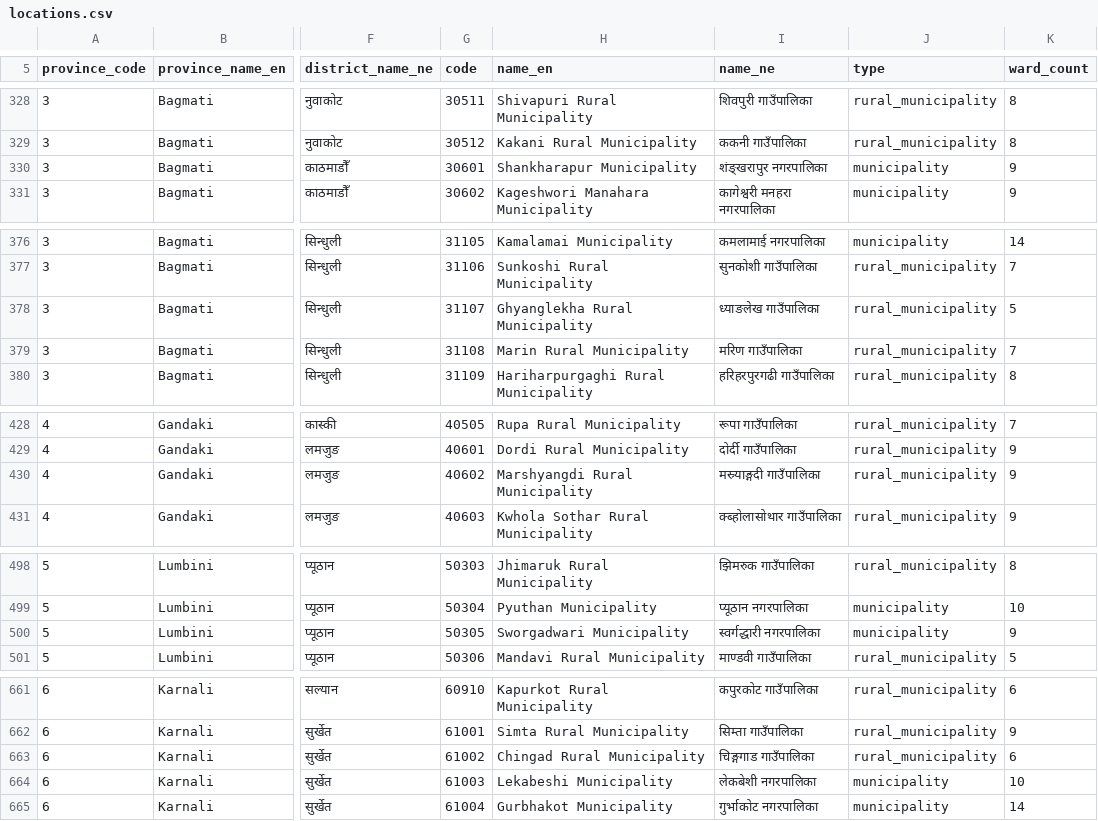
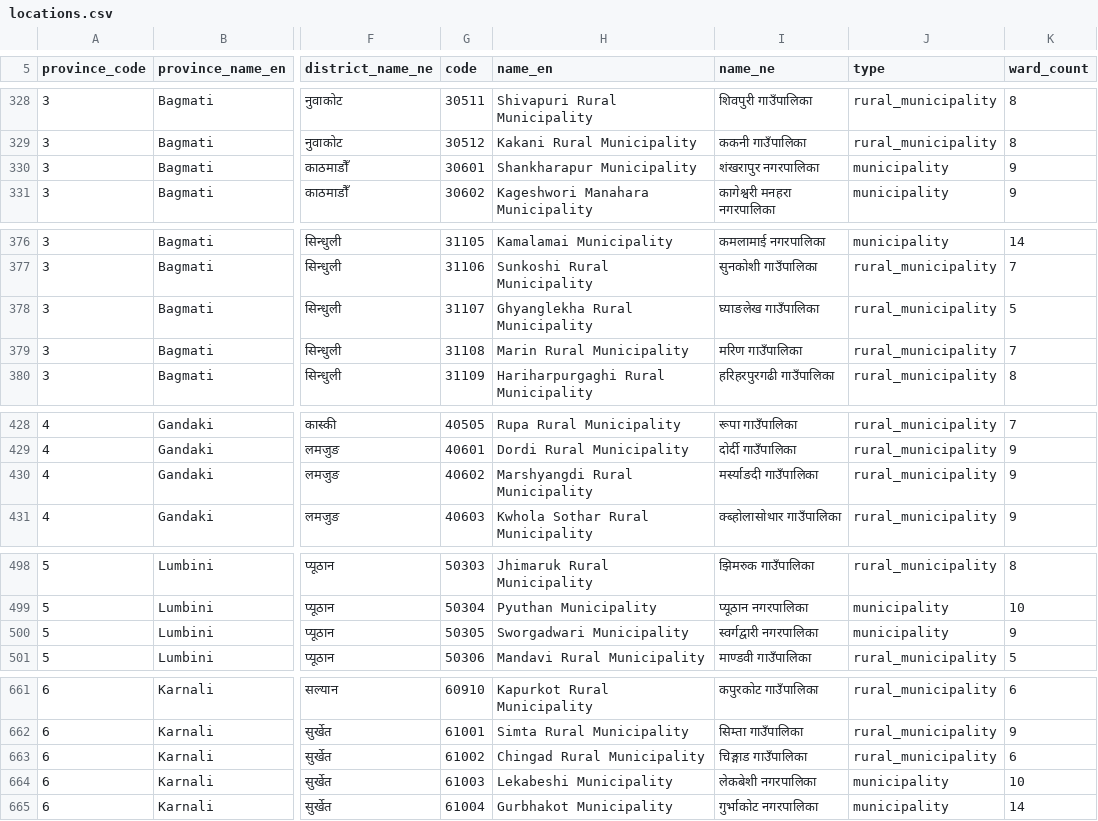
Before and after one commit to harublank0-0/drip-nepal, a CSV file: database/seeders/reference/data/locations.csv, drawn as a sheet; only a part is shown, gaps mark what is left out; the diff covers the shown part only; the diff names each change by its address in the sheet, - before the commit and + after, or states it on an @@ line.

```diff
--- a/database/seeders/reference/data/locations.csv
+++ b/database/seeders/reference/data/locations.csv
-I330 (name_ne): शंङ्खरापुर नगरपालिका
+I330 (name_ne): शंखरापुर नगरपालिका
-I378 (name_ne): ध्याङलेख गाउँपालिका
+I378 (name_ne): घ्याङलेख गाउँपालिका
-I430 (name_ne): मस्र्याङ्गदी गाउँपालिका
+I430 (name_ne): मर्स्याङदी गाउँपालिका
-I500 (name_ne): स्वर्गद्धारी नगरपालिका
+I500 (name_ne): स्वर्गद्वारी नगरपालिका
-I663 (name_ne): चिङ्गगाड गाउँपालिका
+I663 (name_ne): चिङ्गाड गाउँपालिका
```
Also changed, not shown: 7 edited cells elsewhere in this file, database/seeders/reference/data/locations_overrides.csv, 6 other files.
